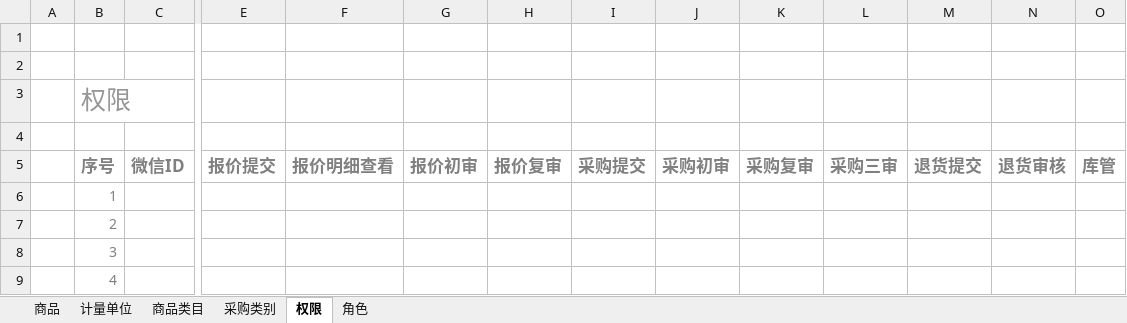
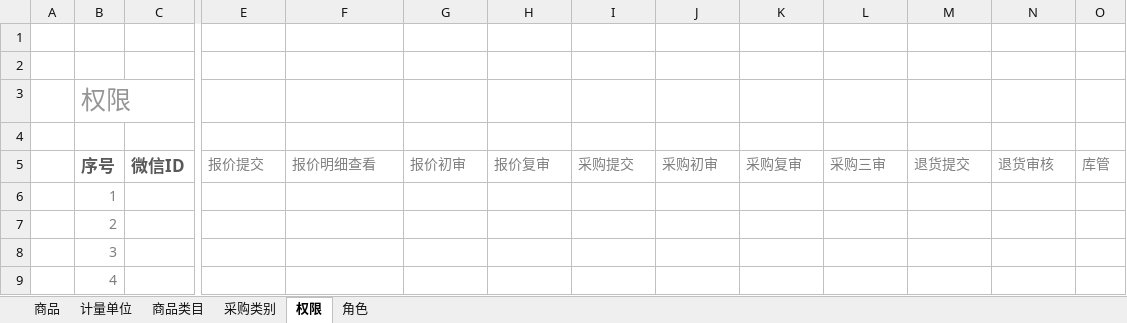
Before and after one commit to Coocoo1984/yingujiudianAdminSettings, an Excel workbook: BasicSettingsMVC/Template/BasicSettingsTemplate.xlsx, sheet 权限, drawn as a sheet; only a part is shown, gaps mark what is left out; values as stored, in another font and other column widths than the file's, no borders; charts and pictures and conditional formats and table styles not drawn; the diff covers the shown part only; the diff names each change by its address in the sheet, - before the commit and + after, or states it on an @@ line.

```diff
--- a/BasicSettingsMVC/Template/BasicSettingsTemplate.xlsx (sheet 权限)
+++ b/BasicSettingsMVC/Template/BasicSettingsTemplate.xlsx (sheet 权限)
-B5:C5 text colour: #808080
+B5:C5 text colour: #595959
-E5:O5 bold: on
+E5:O5 bold: off, text size: smaller
```
Also changed, not shown: cell formats elsewhere in this sheet, sheet 商品, sheet 角色, sheet 商品类目, 3 other files.
